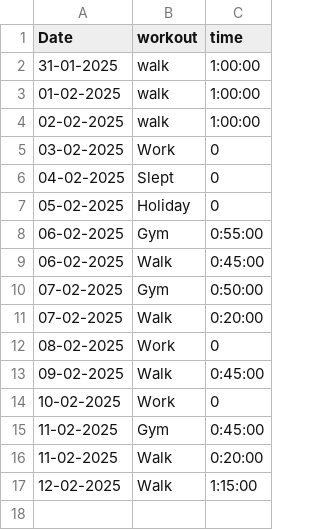
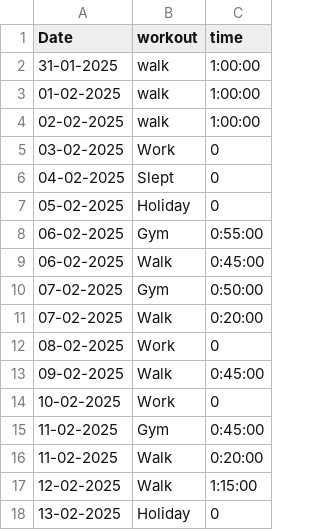
Before and after one commit to mochacookiecrumble/Gym-Motivation, a CSV file: gym.csv, drawn as a sheet; the diff names each change by its address in the sheet, - before the commit and + after, or states it on an @@ line.

Commit message:
Update gym.csv

```diff
--- a/gym.csv
+++ b/gym.csv
+row 18: 13-02-2025 | Holiday | 0
```
